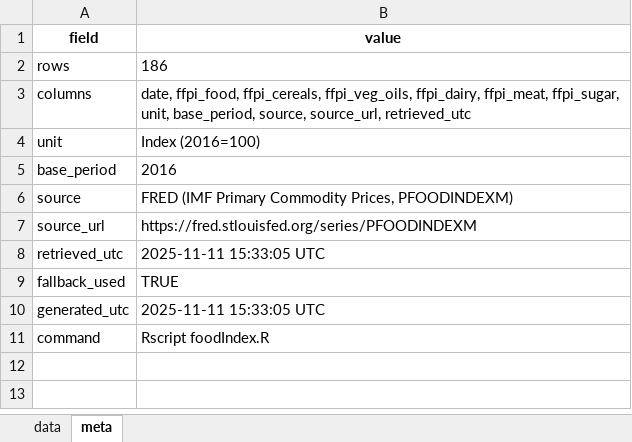
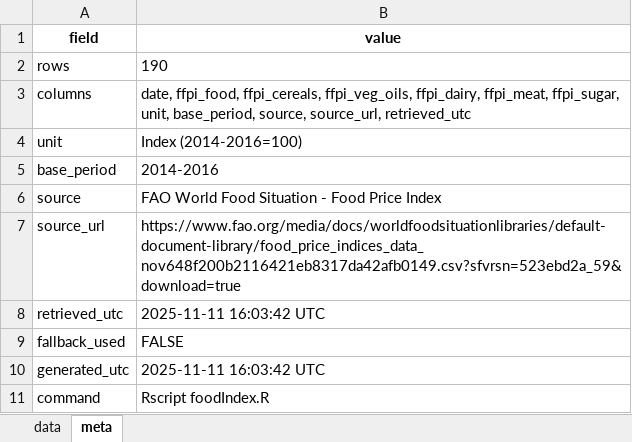
Before and after one commit to albertoquiroga-ctrl/exchange-stadistics, an Excel workbook: data/ffpi_monthly.xlsx, sheet meta, drawn as a sheet; values as stored, in another font and other column widths than the file's, no borders; the diff names each change by its address in the sheet, - before the commit and + after, or states it on an @@ line.

Commit message:
Update food price index data handling and sources
- Changed the source of the Food Price Index from FRED to FAO, updating the export date and row count in the README.
- Modified the R script to use the correct environment variable for the FRED API key.
- Enhanced the FAO data normalization function to better handle metadata and date columns.
- Improved the logic for discovering and fetching FAO resources, ensuring cleaner URLs and prioritizing file types.
- Refactored the FRED fetching functions to handle API and CSV downloads more robustly, including error handling and filtering of results.

```diff
--- a/data/ffpi_monthly.xlsx (sheet meta)
+++ b/data/ffpi_monthly.xlsx (sheet meta)
-B2 (value): 186
+B2 (value): 190
-B4 (value): Index (2016=100)
+B4 (value): Index (2014-2016=100)
-B5 (value): 2016
+B5 (value): 2014-2016
-B6 (value): FRED (IMF Primary Commodity Prices, PFOODINDEXM)
+B6 (value): FAO World Food Situation - Food Price Index
-B7 (value): https://fred.stlouisfed.org/series/PFOODINDEXM
+B7 (value): https://www.fao.org/media/docs/worldfoodsituationlibraries/default-document-library/food_price_indices_data_nov648f200b2116421eb8317da42afb0149.csv?sfvrsn=523ebd2a_59&download=true
-B8 (value): 2025-11-11 15:33:05 UTC
+B8 (value): 2025-11-11 16:03:42 UTC
-B9 (value): TRUE
+B9 (value): FALSE
-B10 (value): 2025-11-11 15:33:05 UTC
+B10 (value): 2025-11-11 16:03:42 UTC
```
Also changed, not shown: sheet data, 3 other files.
